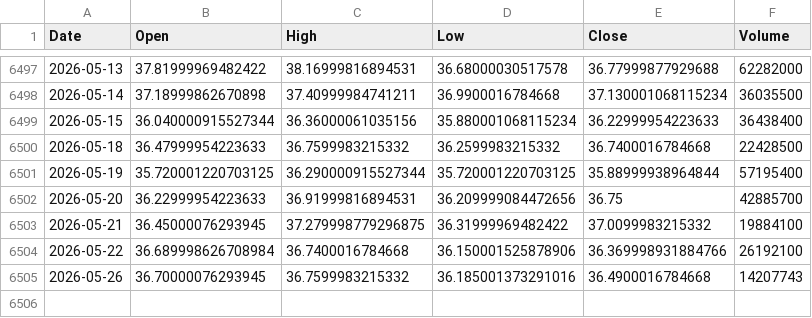
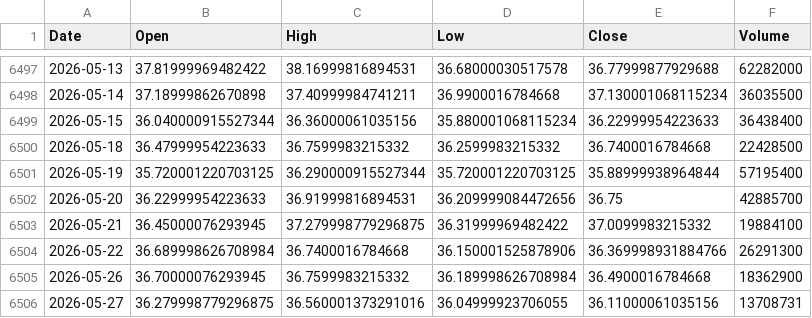
Before and after one commit to kittycapital/etf_fund_flow, a CSV file: data/prices/EWZ.csv, drawn as a sheet; only a part is shown, gaps mark what is left out.

```diff
--- a/data/prices/EWZ.csv
+++ b/data/prices/EWZ.csv
@@ -6503,3 +6503,4 @@ Date,Open,High,Low,Close,Volume
 2026-05-21,36.45000076293945,37.279998779296875,36.31999969482422,37.0099983215332,19884100
-2026-05-22,36.689998626708984,36.7400016784668,36.150001525878906,36.369998931884766,26192100
-2026-05-26,36.70000076293945,36.7599983215332,36.185001373291016,36.4900016784668,14207743
+2026-05-22,36.689998626708984,36.7400016784668,36.150001525878906,36.369998931884766,26291300
+2026-05-26,36.70000076293945,36.7599983215332,36.189998626708984,36.4900016784668,18362900
+2026-05-27,36.279998779296875,36.560001373291016,36.04999923706055,36.11000061035156,13708731
```
Also changed, not shown: data/prices/FXI.csv, data/prices/LQD.csv, 47 other files.
